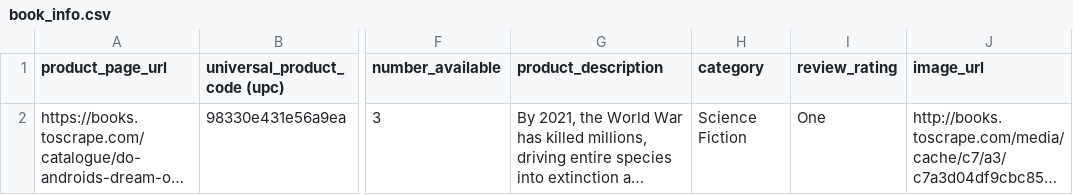
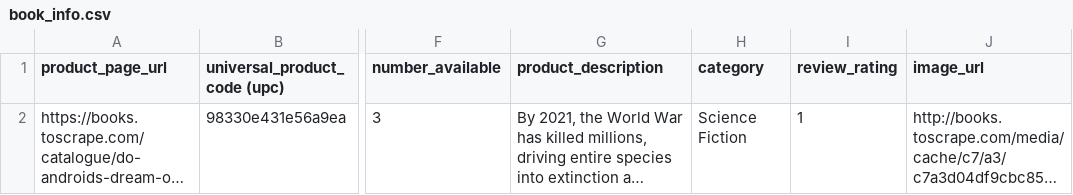
Before and after one commit to AnsiLema/project_2_openclassrooms, a CSV file: book_info.csv, drawn as a sheet; only a part is shown, gaps mark what is left out; long unchanged cells end in …; the diff names each change by its address in the sheet, - before the commit and + after, or states it on an @@ line.

Commit message:
ajout du rating en chiffre

```diff
--- a/book_info.csv
+++ b/book_info.csv
-I2 (review_rating): One
+I2 (review_rating): 1
```
Also changed, not shown: 1 other file.
